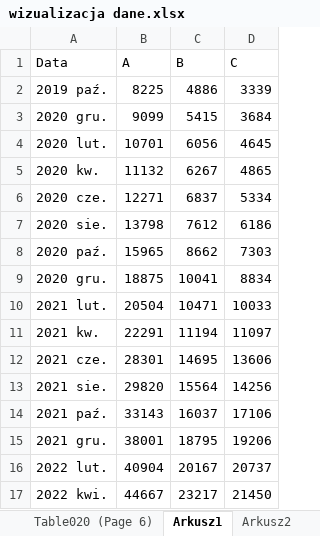
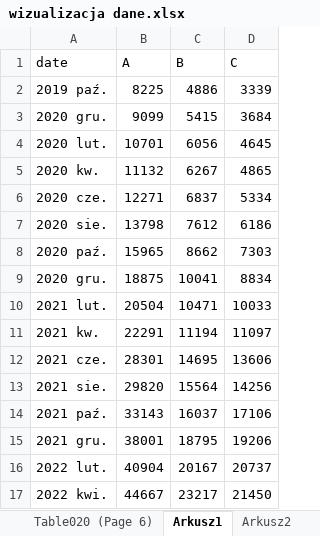
Before and after one commit to KubaPlesniak/Data, an Excel workbook: wizualizacja dane.xlsx, sheet Arkusz1, drawn as a sheet; values as stored, in another font and other column widths than the file's, no borders; the diff names each change by its address in the sheet, - before the commit and + after, or states it on an @@ line.

Commit message:
Add files via upload

```diff
--- a/wizualizacja dane.xlsx (sheet Arkusz1)
+++ b/wizualizacja dane.xlsx (sheet Arkusz1)
-A1: Data
+A1: date
```
Also changed, not shown: sheet Arkusz4.
